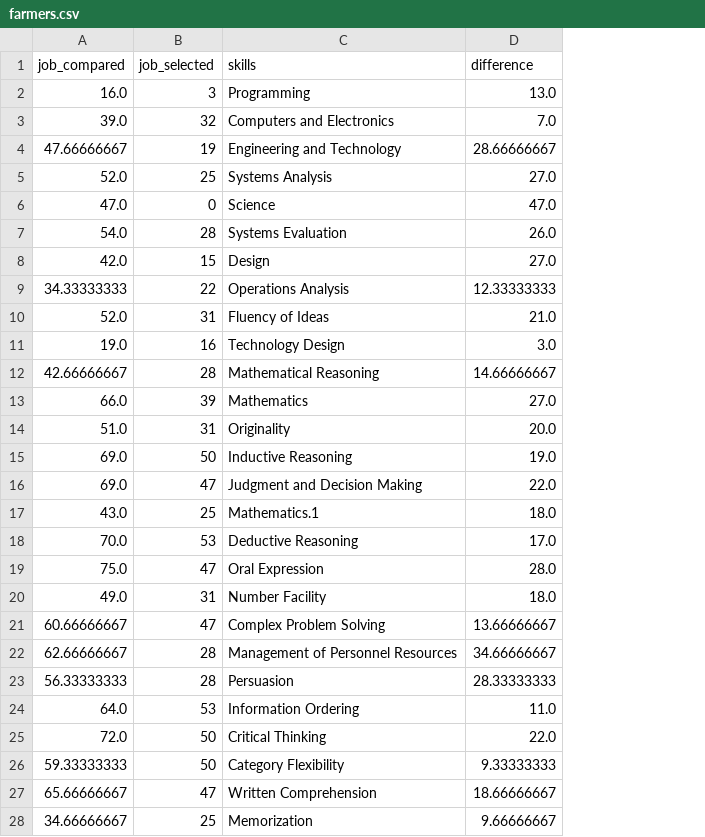
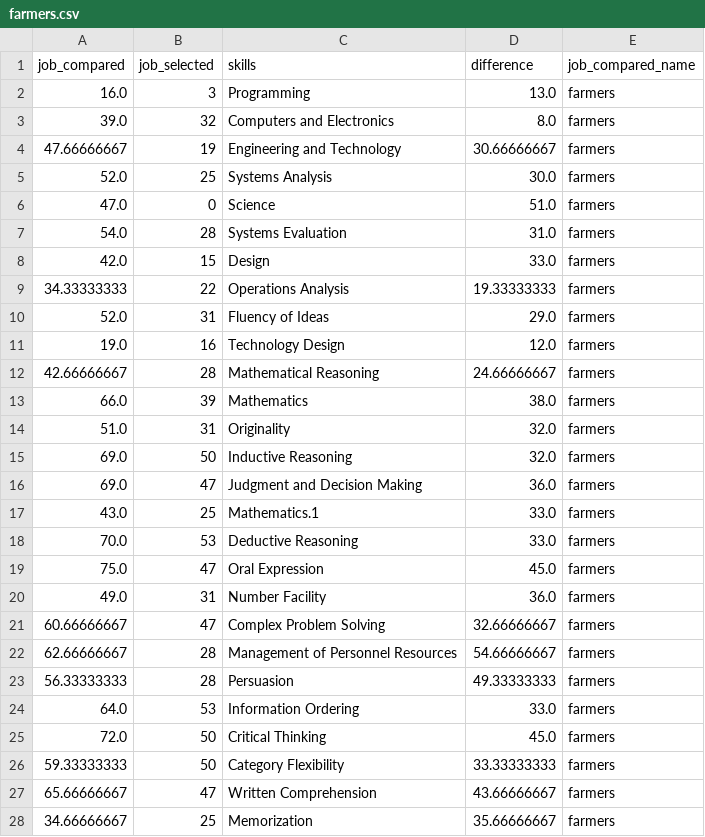
Before and after one commit to polygraph-cool/job_retraining, a CSV file: docs/assets/data/farmers.csv, drawn as a sheet; only a part is shown; the diff covers the shown part only; the diff names each change by its address in the sheet, - before the commit and + after, or states it on an @@ line.

```diff
--- a/docs/assets/data/farmers.csv
+++ b/docs/assets/data/farmers.csv
+column E (job_compared_name), rows 2-28: all farmers
-D3 (difference): 7.0
+D3 (difference): 8.0
-D4 (difference): 28.66666667
+D4 (difference): 30.66666667
-D5 (difference): 27.0
+D5 (difference): 30.0
-D6 (difference): 47.0
+D6 (difference): 51.0
-D7 (difference): 26.0
+D7 (difference): 31.0
-D8 (difference): 27.0
+D8 (difference): 33.0
-D9 (difference): 12.33333333
+D9 (difference): 19.33333333
-D10 (difference): 21.0
+D10 (difference): 29.0
-D11 (difference): 3.0
+D11 (difference): 12.0
-D12 (difference): 14.66666667
+D12 (difference): 24.66666667
-D13 (difference): 27.0
+D13 (difference): 38.0
-D14 (difference): 20.0
+D14 (difference): 32.0
-D15 (difference): 19.0
+D15 (difference): 32.0
-D16 (difference): 22.0
+D16 (difference): 36.0
-D17 (difference): 18.0
+D17 (difference): 33.0
-D18 (difference): 17.0
+D18 (difference): 33.0
-D19 (difference): 28.0
+D19 (difference): 45.0
-D20 (difference): 18.0
+D20 (difference): 36.0
-D21 (difference): 13.66666667
+D21 (difference): 32.66666667
-D22 (difference): 34.66666667
+D22 (difference): 54.66666667
-D23 (difference): 28.33333333
+D23 (difference): 49.33333333
-D24 (difference): 11.0
+D24 (difference): 33.0
-D25 (difference): 22.0
+D25 (difference): 45.0
-D26 (difference): 9.33333333
+D26 (difference): 33.33333333
-D27 (difference): 18.66666667
+D27 (difference): 43.66666667
-D28 (difference): 9.66666667
+D28 (difference): 35.66666667
```
Also changed, not shown: 93 edited cells elsewhere in this file, docs/assets/data/dentists.csv, docs/assets/data/embalmers.csv, 11 other files.
